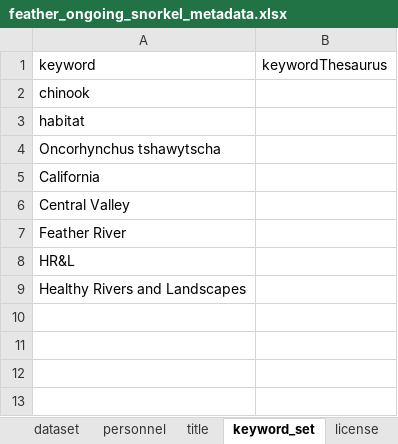
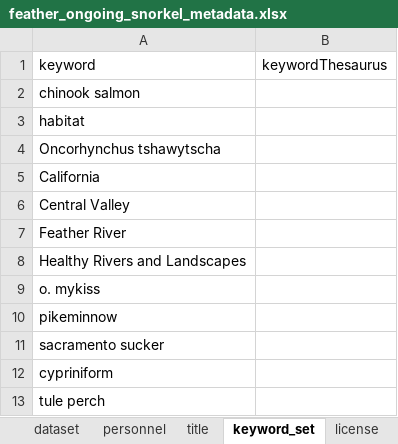
Before and after one commit to FlowWest/edi-feather-snorkel, an Excel workbook: data-raw/metadata/feather_ongoing_snorkel_metadata.xlsx, sheet keyword_set, drawn as a sheet; values as stored, in another font and other column widths than the file's, no borders; removed rows and columns are numbered as before the commit, all else as after; the diff names each change by its address in the sheet, - before the commit and + after, or states it on an @@ line.

Commit message:
updates to metadata relfecting NAs in cover and substrate and keywords

```diff
--- a/data-raw/metadata/feather_ongoing_snorkel_metadata.xlsx (sheet keyword_set)
+++ b/data-raw/metadata/feather_ongoing_snorkel_metadata.xlsx (sheet keyword_set)
-A2: chinook
+A2: chinook salmon
-row 8: HR&L
+row 9: o. mykiss
+row 10: pikeminnow
+row 11: sacramento sucker
+row 12: cypriniform
+row 13: tule perch
```
Also changed, not shown: data-raw/metadata/fish_observations_metadata.xlsx.
